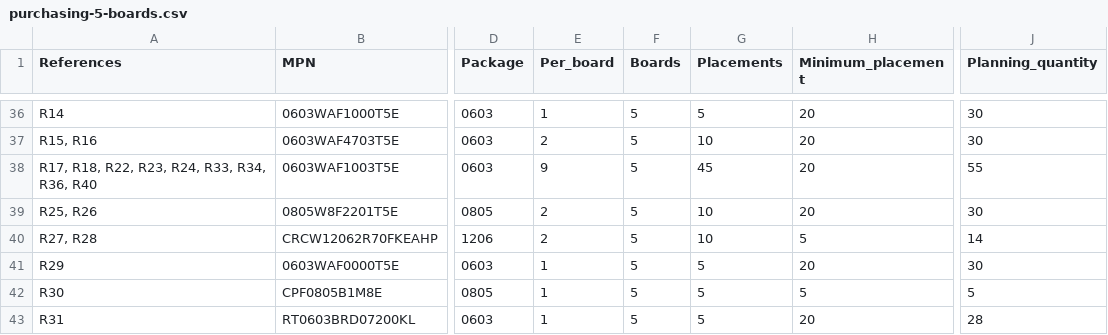
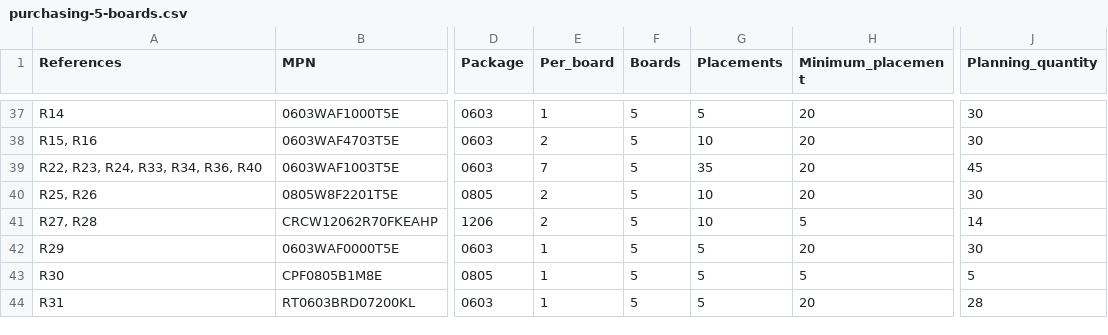
Before and after one commit to zeugmaster/nucula-board, a CSV file: docs/assembly/purchasing-5-boards.csv, drawn as a sheet; only a part is shown, gaps mark what is left out; addresses are those after the commit; the diff covers the shown part only; the diff names each change by its address in the sheet, - before the commit and + after, or states it on an @@ line.

```diff
--- a/docs/assembly/purchasing-5-boards.csv
+++ b/docs/assembly/purchasing-5-boards.csv
-A39 (References): R17, R18, R22, R23, R24, R33, R34, R36, R40
+A39 (References): R22, R23, R24, R33, R34, R36, R40
-E39 (Per_board): 9
+E39 (Per_board): 7
-G39 (Placements): 45
+G39 (Placements): 35
-J39 (Planning_quantity): 55
+J39 (Planning_quantity): 45
```
Also changed, not shown: 2 added rows and 17 edited cells elsewhere in this file, docs/assembly/footprint-audit.csv, docs/assembly/jlcpcb-bom.csv, 56 other files.
